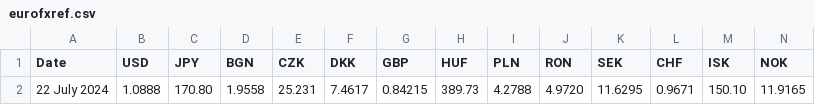
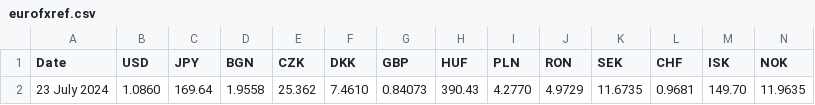
Before and after one commit to alexprengere/currencyconverter, a CSV file: currency_converter/eurofxref.csv, drawn as a sheet; only a part is shown; removed rows and columns are numbered as before the commit, all else as after; rows hold the shown columns only; the diff names each change by its address in the sheet, - before the commit and + after, or states it on an @@ line.

Commit message:
Update data

```diff
--- a/currency_converter/eurofxref.csv
+++ b/currency_converter/eurofxref.csv
-row 2: 22 July 2024 | 1.0888 | 170.80 | 1.9558 | 25.231 | 7.4617 | 0.84215 | 389.73 | 4.2788 | 4.9720 | 11.6295 | 0.9671 | 150.10 | 11.9165
+row 2: 23 July 2024 | 1.0860 | 169.64 | 1.9558 | 25.362 | 7.4610 | 0.84073 | 390.43 | 4.2770 | 4.9729 | 11.6735 | 0.9681 | 149.70 | 11.9635
```
Also changed, not shown: 1 other file.
